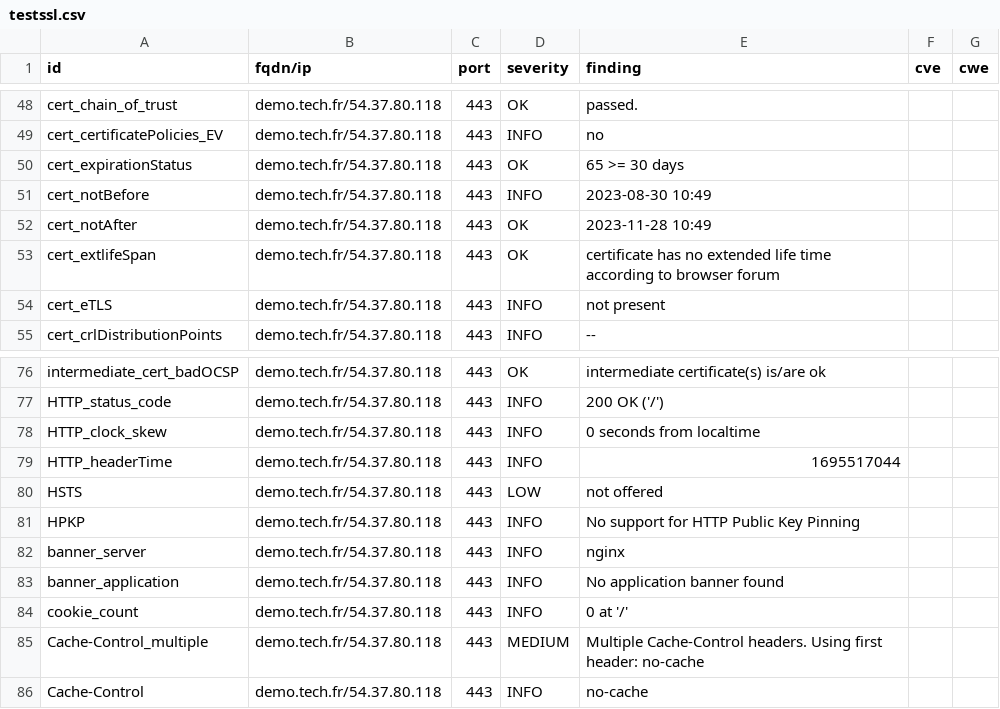
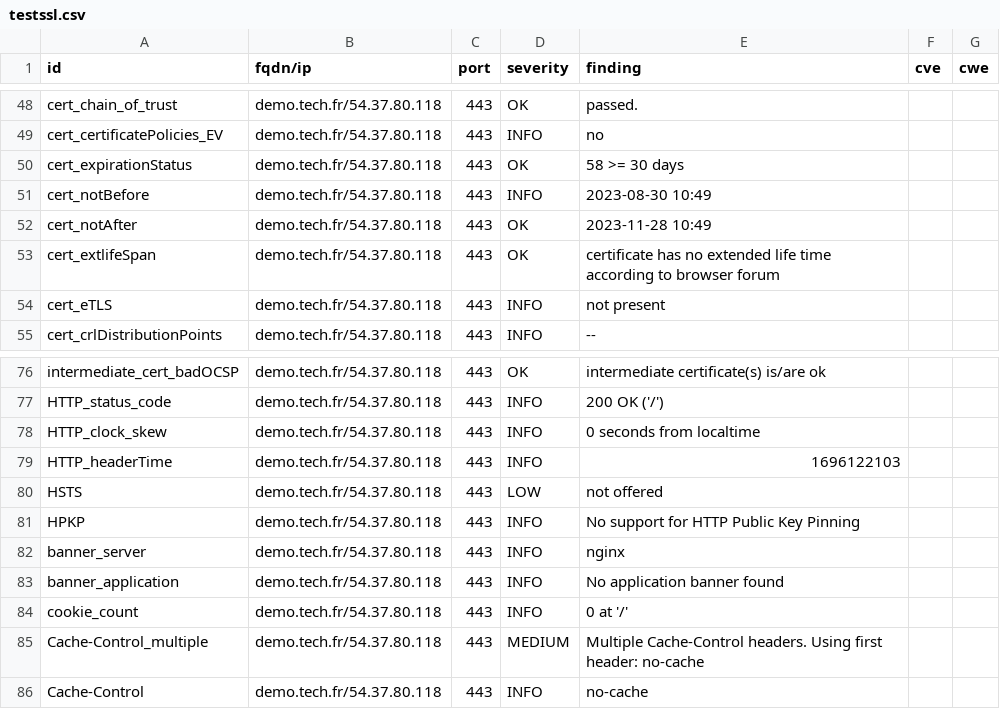
Before and after one commit to passtech/website-monitoring, a CSV file: results/aHR0cHM6Ly9kZW1vLnRlY2guZnI=/testssl.csv, drawn as a sheet; only a part is shown, gaps mark what is left out.

```diff
--- a/results/aHR0cHM6Ly9kZW1vLnRlY2guZnI=/testssl.csv
+++ b/results/aHR0cHM6Ly9kZW1vLnRlY2guZnI=/testssl.csv
@@ -49,3 +49,3 @@
 "cert_certificatePolicies_EV","demo.tech.fr/54.37.80.118","443","INFO","no","",""
-"cert_expirationStatus","demo.tech.fr/54.37.80.118","443","OK","65 >= 30 days","",""
+"cert_expirationStatus","demo.tech.fr/54.37.80.118","443","OK","58 >= 30 days","",""
 "cert_notBefore","demo.tech.fr/54.37.80.118","443","INFO","2023-08-30 10:49","",""
@@ -78,3 +78,3 @@
 "HTTP_clock_skew","demo.tech.fr/54.37.80.118","443","INFO","0 seconds from localtime","",""
-"HTTP_headerTime","demo.tech.fr/54.37.80.118","443","INFO","1695517044","",""
+"HTTP_headerTime","demo.tech.fr/54.37.80.118","443","INFO","1696122103","",""
 "HSTS","demo.tech.fr/54.37.80.118","443","LOW","not offered","",""
```
Also changed, not shown: 10 other files.
